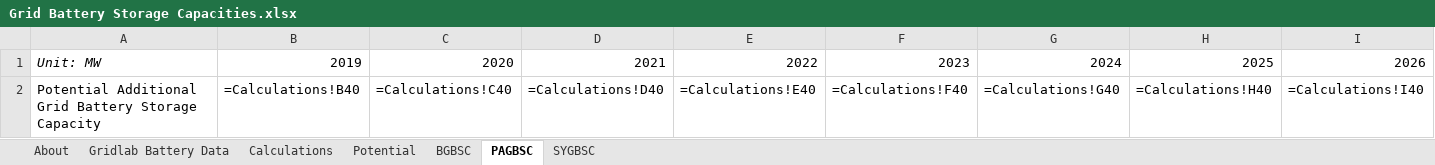
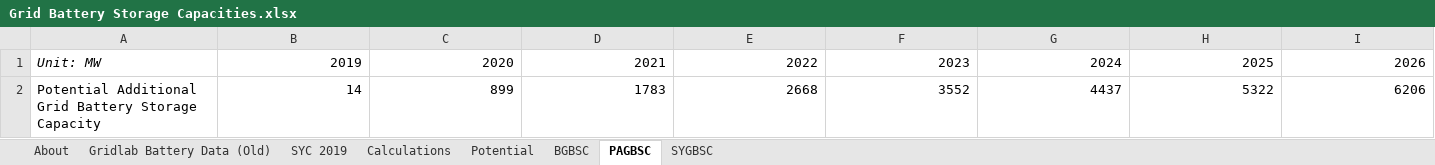
Before and after one commit to EnergyInnovation/eps-florida, an Excel workbook: InputData/elec/GBSC/Grid Battery Storage Capacities.xlsx, sheet PAGBSC, drawn as a sheet; only a part is shown; values as stored, in another font and other column widths than the file's, no borders; formulas without a stored value are shown as written; removed rows and columns are numbered as before the commit, all else as after; rows hold the shown columns only; the diff names each change by its address in the sheet, - before the commit and + after, or states it on an @@ line.

```diff
--- a/InputData/elec/GBSC/Grid Battery Storage Capacities.xlsx (sheet PAGBSC)
+++ b/InputData/elec/GBSC/Grid Battery Storage Capacities.xlsx (sheet PAGBSC)
-sheet tab: Gridlab Battery Data
+sheet tab: Gridlab Battery Data (Old)
+sheet tab: SYC 2019
-row 2: Potential Additional Grid Battery Storage Capacity | =Calculations!B40 | =Calculations!C40 | =Calculations!D40 | =Calculations!E40 | =Calculations!F40 | =Calculations!G40 | =Calculations!H40 | =Calculations!I40
+row 2: Potential Additional Grid Battery Storage Capacity | 14 | 899 | 1783 | 2668 | 3552 | 4437 | 5322 | 6206
```
Also changed, not shown: sheet Calculations, sheet BGBSC, sheet About, sheet SYGBSC, charts or pictures, InputData/ctrl-settings/BAEPAbCiPC/Bool Are Energy Prices Affected by Chng in Production Costs.xlsx, 3 other files.
